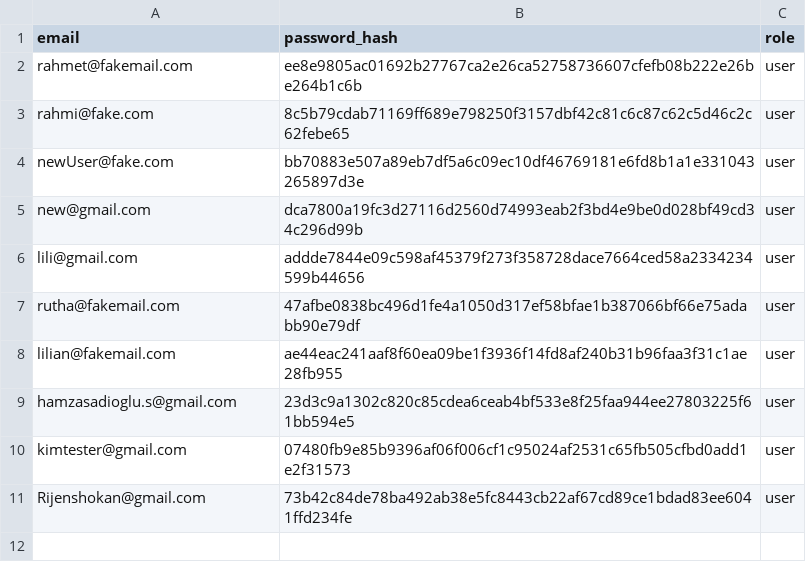
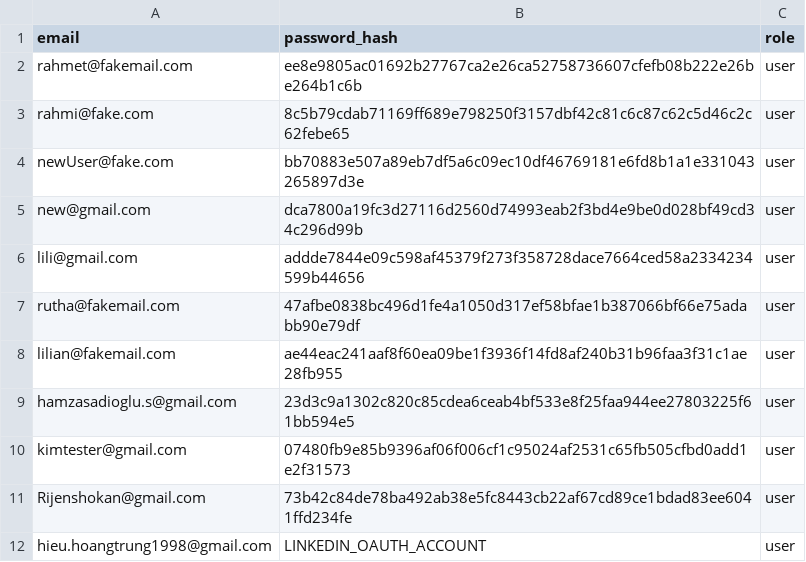
Before and after one commit to HoangTrungHieuUCLL/backend_ai_smart_match, a CSV file: app/schemas/users.csv, drawn as a sheet.

```diff
--- a/app/schemas/users.csv
+++ b/app/schemas/users.csv
@@ -11 +11,2 @@ kimtester@gmail.com,07480fb9e85b9396af06f006cf1c95024af2531c65fb505cfbd0add1e2f3
 Rijenshokan@gmail.com,73b42c84de78ba492ab38e5fc8443cb22af67cd89ce1bdad83ee6041ffd234fe,user
+hieu.hoangtrung1998@gmail.com,LINKEDIN_OAUTH_ACCOUNT,user
```
Also changed, not shown: app/schemas/jobs.csv.
